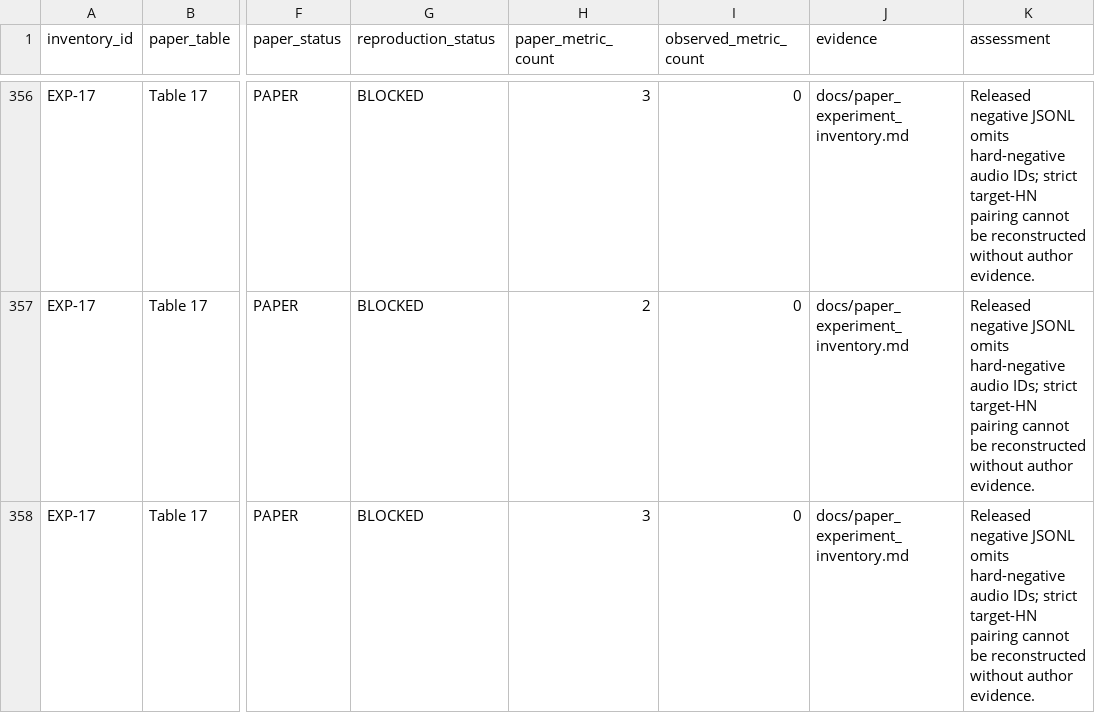
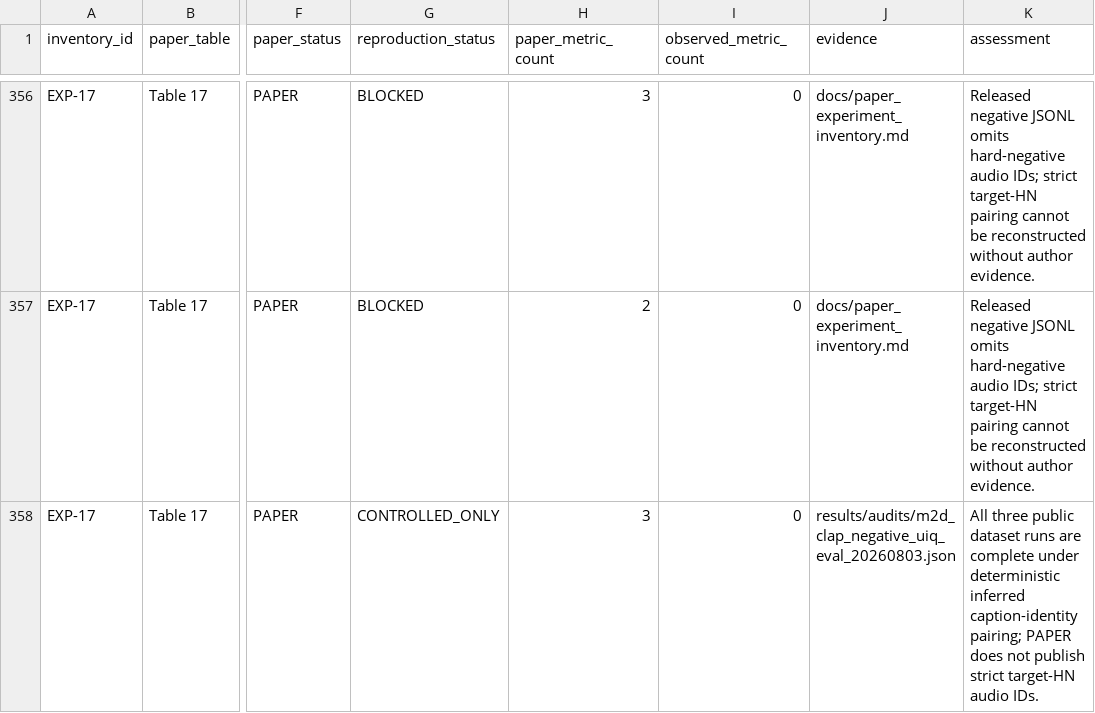
Before and after one commit to makangbooo/Omni-Embed-Audio, a CSV file: results/tables/paper_experiment_matrix.csv, drawn as a sheet; only a part is shown, gaps mark what is left out; the diff covers the shown part only; the diff names each change by its address in the sheet, - before the commit and + after, or states it on an @@ line.

Commit message:
Record M2D negative UIQ evaluation

```diff
--- a/results/tables/paper_experiment_matrix.csv
+++ b/results/tables/paper_experiment_matrix.csv
-G358 (reproduction_status): BLOCKED
+G358 (reproduction_status): CONTROLLED_ONLY
-J358 (evidence): docs/paper_experiment_inventory.md
+J358 (evidence): results/audits/m2d_clap_negative_uiq_eval_20260803.json
-K358 (assessment): Released negative JSONL omits hard-negative audio IDs; strict target-HN pairing cannot be reconstructed without author evidence.
+K358 (assessment): All three public dataset runs are complete under deterministic inferred caption-identity pairing; PAPER does not publish strict target-HN audio IDs.
```
Also changed, not shown: 9 edited cells elsewhere in this file, 7 other files.
